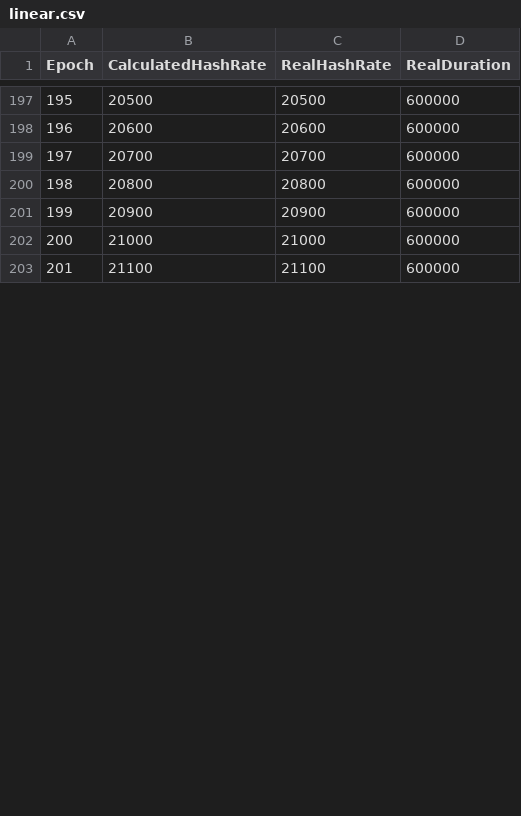
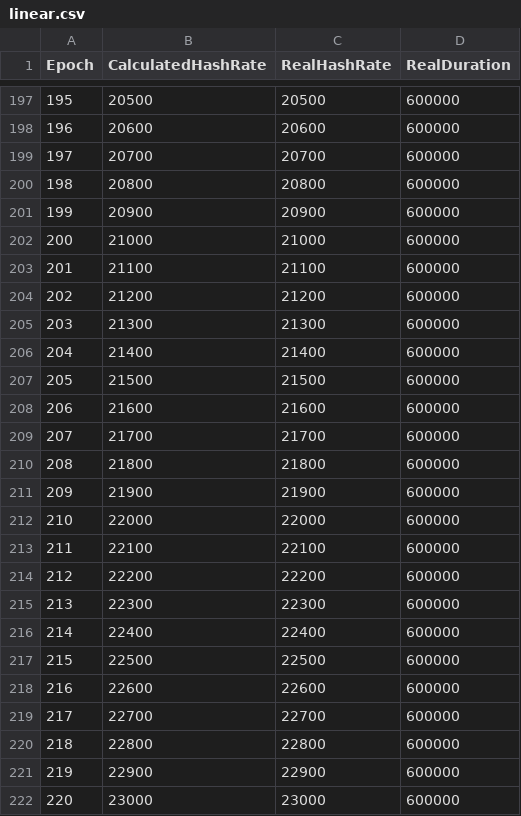
Before and after one commit to catena2w/BlockchainAnalyzer, a CSV file: data/linear/linear.csv, drawn as a sheet; only a part is shown, gaps mark what is left out; the diff covers the shown part only; the diff names each change by its address in the sheet, - before the commit and + after, or states it on an @@ line.

```diff
--- a/data/linear/linear.csv
+++ b/data/linear/linear.csv
+row 204: 202 | 21200 | 21200 | 600000
+row 205: 203 | 21300 | 21300 | 600000
+row 206: 204 | 21400 | 21400 | 600000
+row 207: 205 | 21500 | 21500 | 600000
+row 208: 206 | 21600 | 21600 | 600000
+row 209: 207 | 21700 | 21700 | 600000
+row 210: 208 | 21800 | 21800 | 600000
+row 211: 209 | 21900 | 21900 | 600000
+row 212: 210 | 22000 | 22000 | 600000
+row 213: 211 | 22100 | 22100 | 600000
+row 214: 212 | 22200 | 22200 | 600000
+row 215: 213 | 22300 | 22300 | 600000
+row 216: 214 | 22400 | 22400 | 600000
+row 217: 215 | 22500 | 22500 | 600000
+row 218: 216 | 22600 | 22600 | 600000
+row 219: 217 | 22700 | 22700 | 600000
+row 220: 218 | 22800 | 22800 | 600000
+row 221: 219 | 22900 | 22900 | 600000
+row 222: 220 | 23000 | 23000 | 600000
```
Also changed, not shown: 8 added rows and row numbers in column A elsewhere in this file, data/bitcoin/exponent.csv, data/bitcoin/linear.csv, 7 other files.
